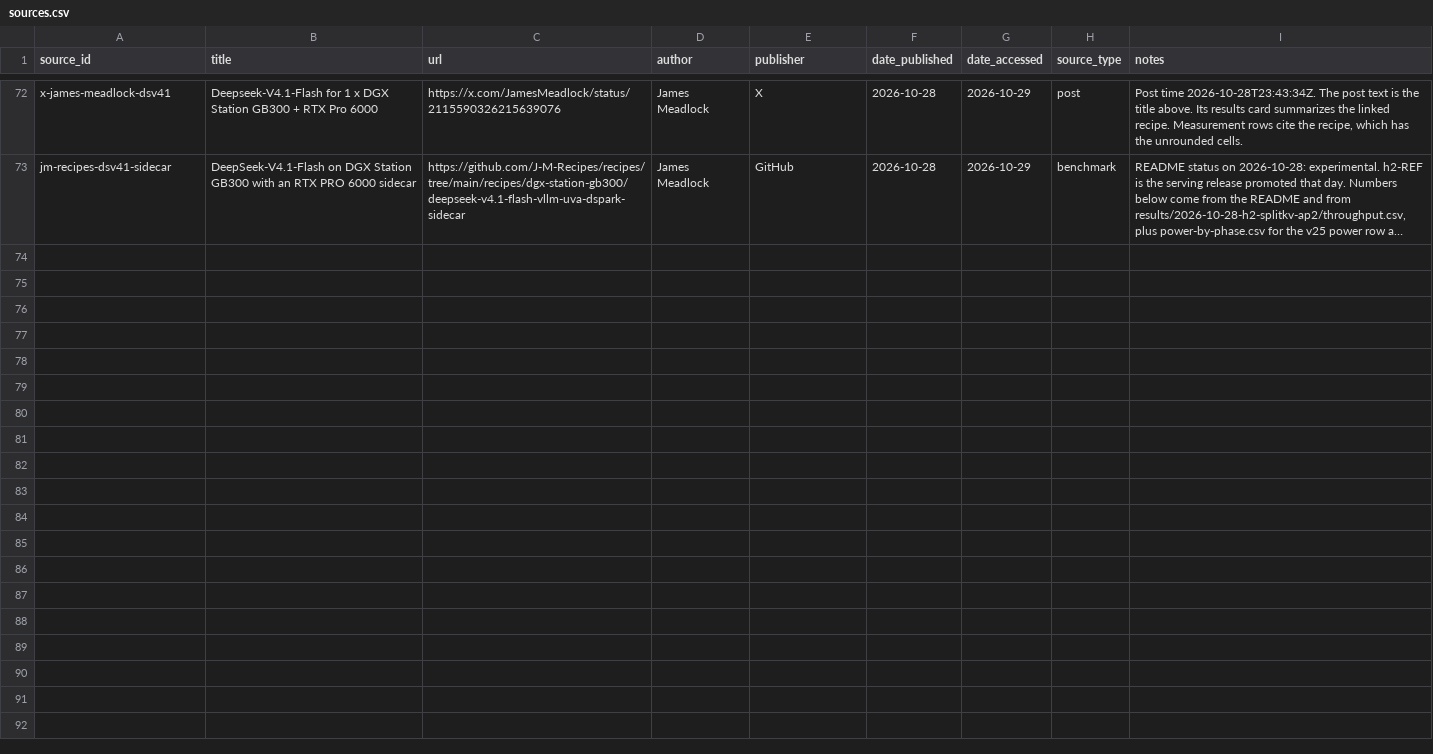
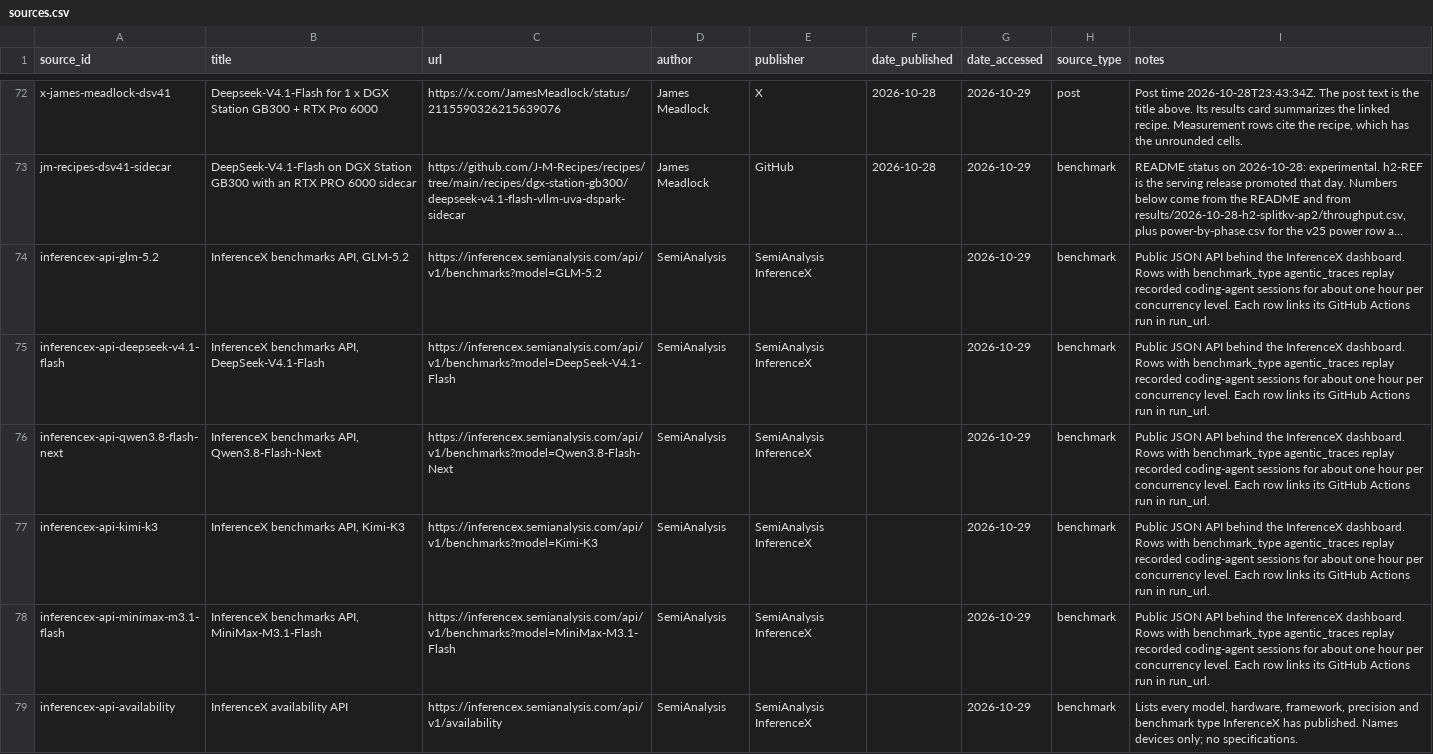
Before and after one commit to knoel99/inference-data, a CSV file: data/sources.csv, drawn as a sheet; only a part is shown, gaps mark what is left out; long unchanged cells end in …; the diff names each change by its address in the sheet, - before the commit and + after, or states it on an @@ line.

```diff
--- a/data/sources.csv
+++ b/data/sources.csv
+row 74: inferencex-api-glm-5.2 | InferenceX benchmarks API, GLM-5.2 | https://inferencex.semianalysis.com/api/v1/benchmarks?model=GLM-5.2 | SemiAnalysis | SemiAnalysis InferenceX |  | 2026-10-29 | benchmark | Public JSON API behind the InferenceX dashboard. Rows with benchmark_type agentic_traces replay recorded coding-agent sessions for about one hour per concurrency level. Each row links its GitHub Actions run in run_url.
+row 75: inferencex-api-deepseek-v4.1-flash | InferenceX benchmarks API, DeepSeek-V4.1-Flash | https://inferencex.semianalysis.com/api/v1/benchmarks?model=DeepSeek-V4.1-Flash | SemiAnalysis | SemiAnalysis InferenceX |  | 2026-10-29 | benchmark | Public JSON API behind the InferenceX dashboard. Rows with benchmark_type agentic_traces replay recorded coding-agent sessions for about one hour per concurrency level. Each row links its GitHub Actions run in run_url.
+row 76: inferencex-api-qwen3.8-flash-next | InferenceX benchmarks API, Qwen3.8-Flash-Next | https://inferencex.semianalysis.com/api/v1/benchmarks?model=Qwen3.8-Flash-Next | SemiAnalysis | SemiAnalysis InferenceX |  | 2026-10-29 | benchmark | Public JSON API behind the InferenceX dashboard. Rows with benchmark_type agentic_traces replay recorded coding-agent sessions for about one hour per concurrency level. Each row links its GitHub Actions run in run_url.
+row 77: inferencex-api-kimi-k3 | InferenceX benchmarks API, Kimi-K3 | https://inferencex.semianalysis.com/api/v1/benchmarks?model=Kimi-K3 | SemiAnalysis | SemiAnalysis InferenceX |  | 2026-10-29 | benchmark | Public JSON API behind the InferenceX dashboard. Rows with benchmark_type agentic_traces replay recorded coding-agent sessions for about one hour per concurrency level. Each row links its GitHub Actions run in run_url.
+row 78: inferencex-api-minimax-m3.1-flash | InferenceX benchmarks API, MiniMax-M3.1-Flash | https://inferencex.semianalysis.com/api/v1/benchmarks?model=MiniMax-M3.1-Flash | SemiAnalysis | SemiAnalysis InferenceX |  | 2026-10-29 | benchmark | Public JSON API behind the InferenceX dashboard. Rows with benchmark_type agentic_traces replay recorded coding-agent sessions for about one hour per concurrency level. Each row links its GitHub Actions run in run_url.
+row 79: inferencex-api-availability | InferenceX availability API | https://inferencex.semianalysis.com/api/v1/availability | SemiAnalysis | SemiAnalysis InferenceX |  | 2026-10-29 | benchmark | Lists every model, hardware, framework, precision and benchmark type InferenceX has published. Names devices only; no specifications.
```
Also changed, not shown: data/hardware.csv, data/models.csv, 16 other files.
